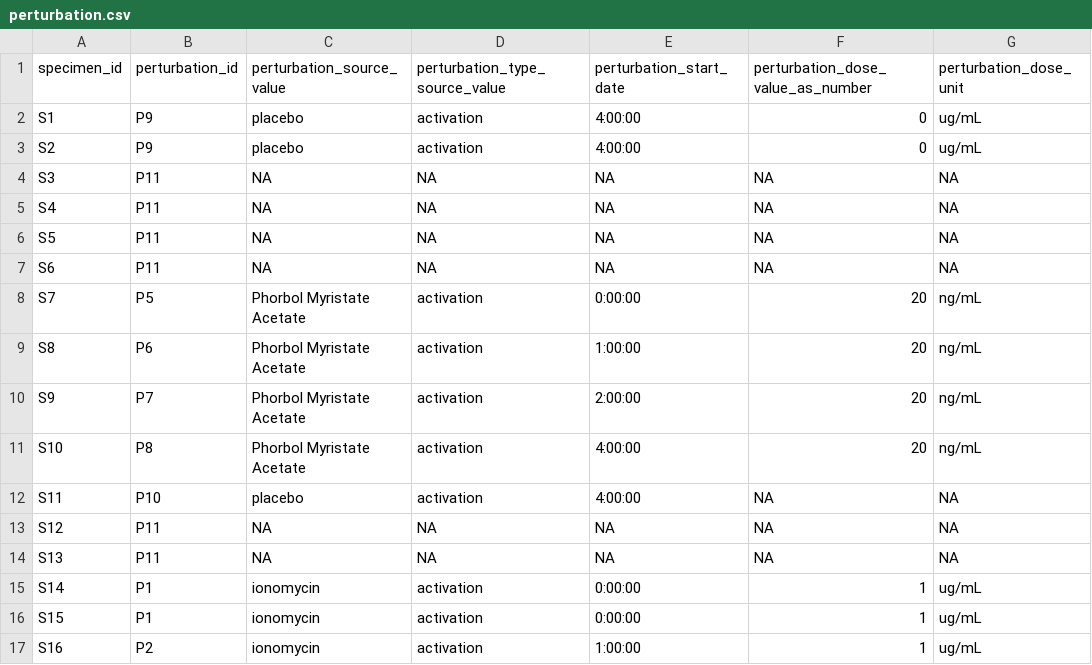
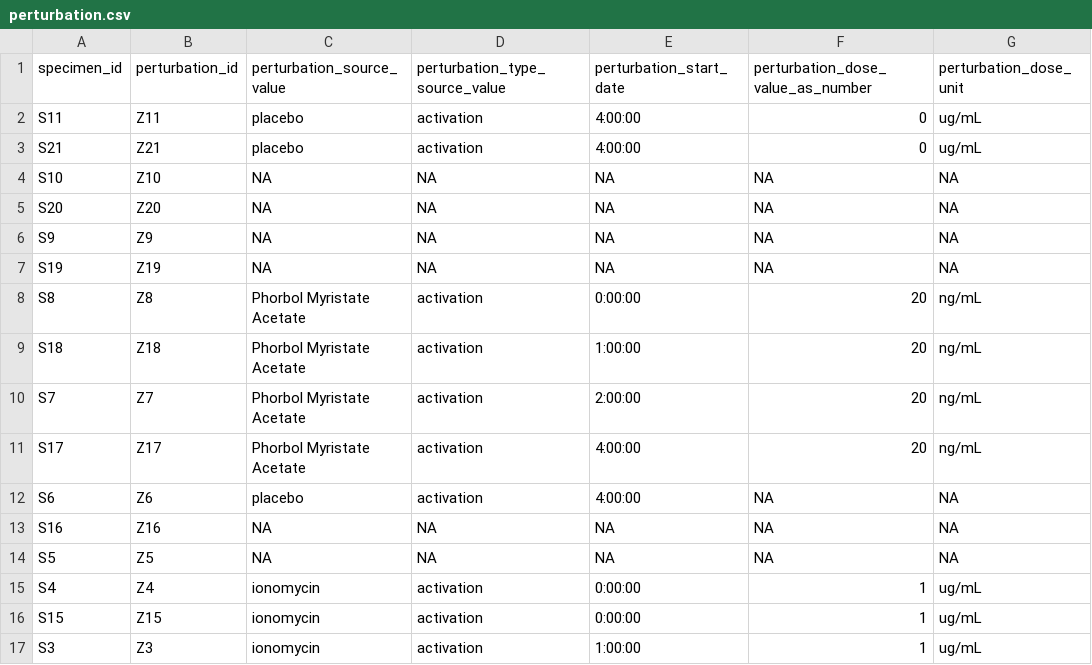
Before and after one commit to NCBI-Codeathons/OMOPOmics, a CSV file: data/omop_tables/perturbation.csv, drawn as a sheet; only a part is shown; the diff covers the shown part only.

```diff
--- a/data/omop_tables/perturbation.csv
+++ b/data/omop_tables/perturbation.csv
@@ -1,17 +1,17 @@
 specimen_id,perturbation_id,perturbation_source_value,perturbation_type_source_value,perturbation_start_date,perturbation_dose_value_as_number,perturbation_dose_unit
-S1,P9,placebo,activation,4:00:00,0,ug/mL
-S2,P9,placebo,activation,4:00:00,0,ug/mL
-S3,P11,NA,NA,NA,NA,NA
-S4,P11,NA,NA,NA,NA,NA
-S5,P11,NA,NA,NA,NA,NA
-S6,P11,NA,NA,NA,NA,NA
-S7,P5,Phorbol Myristate Acetate,activation,0:00:00,20,ng/mL
-S8,P6,Phorbol Myristate Acetate,activation,1:00:00,20,ng/mL
-S9,P7,Phorbol Myristate Acetate,activation,2:00:00,20,ng/mL
-S10,P8,Phorbol Myristate Acetate,activation,4:00:00,20,ng/mL
-S11,P10,placebo,activation,4:00:00,NA,NA
-S12,P11,NA,NA,NA,NA,NA
-S13,P11,NA,NA,NA,NA,NA
-S14,P1,ionomycin,activation,0:00:00,1,ug/mL
-S15,P1,ionomycin,activation,0:00:00,1,ug/mL
-S16,P2,ionomycin,activation,1:00:00,1,ug/mL
+S11,Z11,placebo,activation,4:00:00,0,ug/mL
+S21,Z21,placebo,activation,4:00:00,0,ug/mL
+S10,Z10,NA,NA,NA,NA,NA
+S20,Z20,NA,NA,NA,NA,NA
+S9,Z9,NA,NA,NA,NA,NA
+S19,Z19,NA,NA,NA,NA,NA
+S8,Z8,Phorbol Myristate Acetate,activation,0:00:00,20,ng/mL
+S18,Z18,Phorbol Myristate Acetate,activation,1:00:00,20,ng/mL
+S7,Z7,Phorbol Myristate Acetate,activation,2:00:00,20,ng/mL
+S17,Z17,Phorbol Myristate Acetate,activation,4:00:00,20,ng/mL
+S6,Z6,placebo,activation,4:00:00,NA,NA
+S16,Z16,NA,NA,NA,NA,NA
+S5,Z5,NA,NA,NA,NA,NA
+S4,Z4,ionomycin,activation,0:00:00,1,ug/mL
+S15,Z15,ionomycin,activation,0:00:00,1,ug/mL
+S3,Z3,ionomycin,activation,1:00:00,1,ug/mL
```
Also changed, not shown: 5 added rows, 5 removed rows and 44 edited cells elsewhere in this file, data/omop_tables/assay_occurrence.csv, data/omop_tables/assay_parameters.csv, 12 other files.
